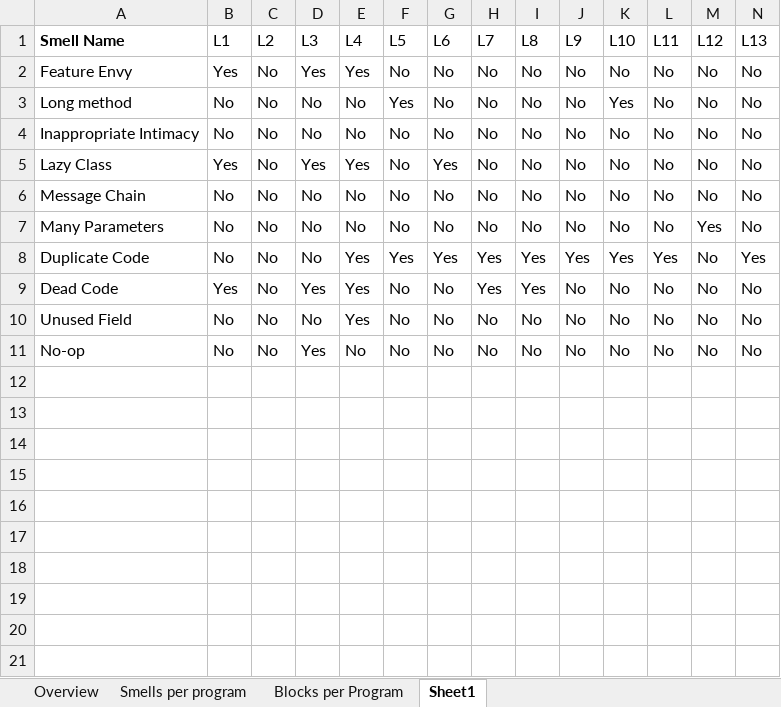
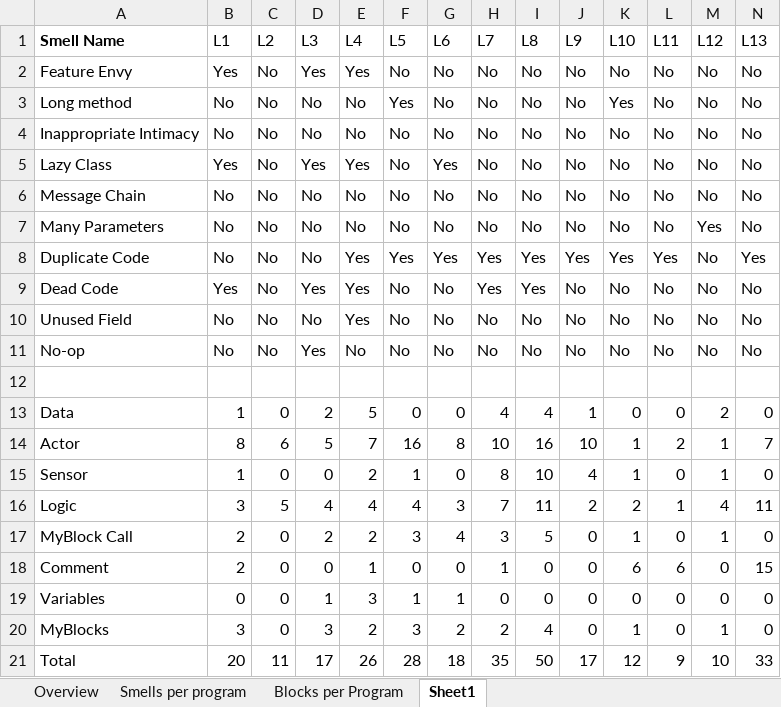
Before and after one commit to spreadsheetlab/end_user_refactoring, an Excel workbook: lego_programs.xlsx, sheet Sheet1, drawn as a sheet; only a part is shown; values as stored, in another font and other column widths than the file's, no borders; rows hold the shown columns only; the diff names each change by its address in the sheet, - before the commit and + after, or states it on an @@ line.

```diff
--- a/lego_programs.xlsx (sheet Sheet1)
+++ b/lego_programs.xlsx (sheet Sheet1)
+row 12: (empty)
+row 13: Data | 1 | 0 | 2 | 5 | 0 | 0 | 4 | 4 | 1 | 0 | 0 | 2 | 0
+row 14: Actor | 8 | 6 | 5 | 7 | 16 | 8 | 10 | 16 | 10 | 1 | 2 | 1 | 7
+row 15: Sensor | 1 | 0 | 0 | 2 | 1 | 0 | 8 | 10 | 4 | 1 | 0 | 1 | 0
+row 16: Logic | 3 | 5 | 4 | 4 | 4 | 3 | 7 | 11 | 2 | 2 | 1 | 4 | 11
+row 17: MyBlock Call | 2 | 0 | 2 | 2 | 3 | 4 | 3 | 5 | 0 | 1 | 0 | 1 | 0
+row 18: Comment | 2 | 0 | 0 | 1 | 0 | 0 | 1 | 0 | 0 | 6 | 6 | 0 | 15
+row 19: Variables | 0 | 0 | 1 | 3 | 1 | 1 | 0 | 0 | 0 | 0 | 0 | 0 | 0
+row 20: MyBlocks | 3 | 0 | 3 | 2 | 3 | 2 | 2 | 4 | 0 | 1 | 0 | 1 | 0
+row 21: Total | 20 | 11 | 17 | 26 | 28 | 18 | 35 | 50 | 17 | 12 | 9 | 10 | 33
```
Also changed, not shown: sheet Blocks per Program, 2 other files.
